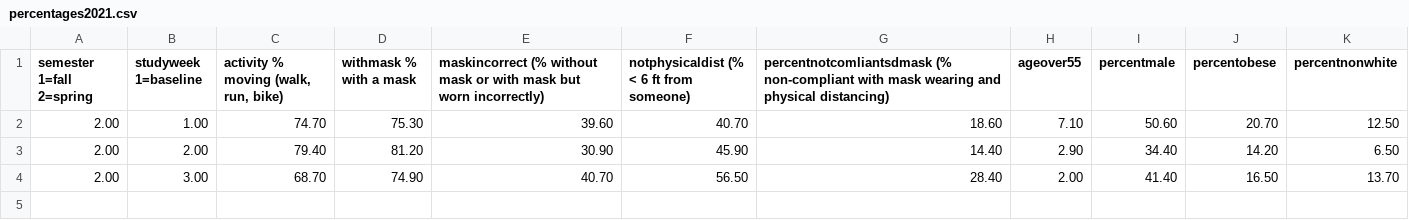
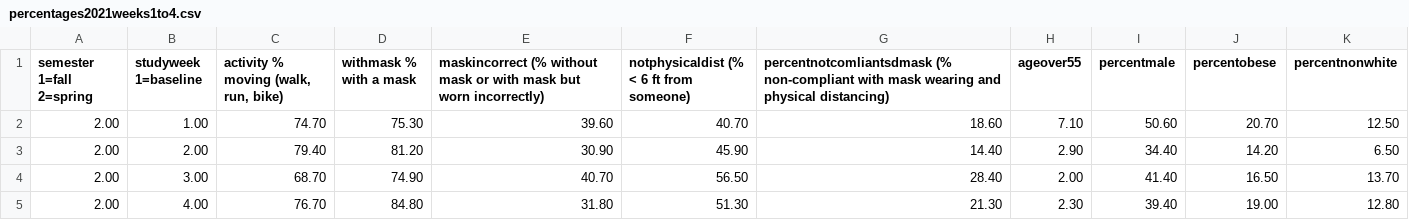
Before and after one commit to AlexLaMattina/ProjectDarienSpring2021, a CSV file: percentages2021weeks1to4.csv (was percentages2021.csv), drawn as a sheet; the diff names each change by its address in the sheet, - before the commit and + after, or states it on an @@ line.

Commit message:
Update and rename percentages2021.csv to percentages2021weeks1to4.csv

```diff
--- a/percentages2021.csv
+++ b/percentages2021weeks1to4.csv
+row 5: 2.00 | 4.00 | 76.70 | 84.80 | 31.80 | 51.30 | 21.30 | 2.30 | 39.40 | 19.00 | 12.80
```
